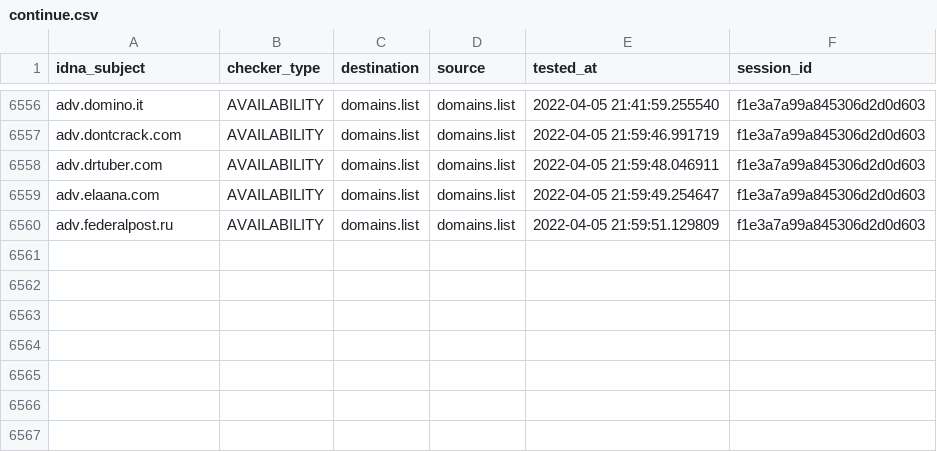
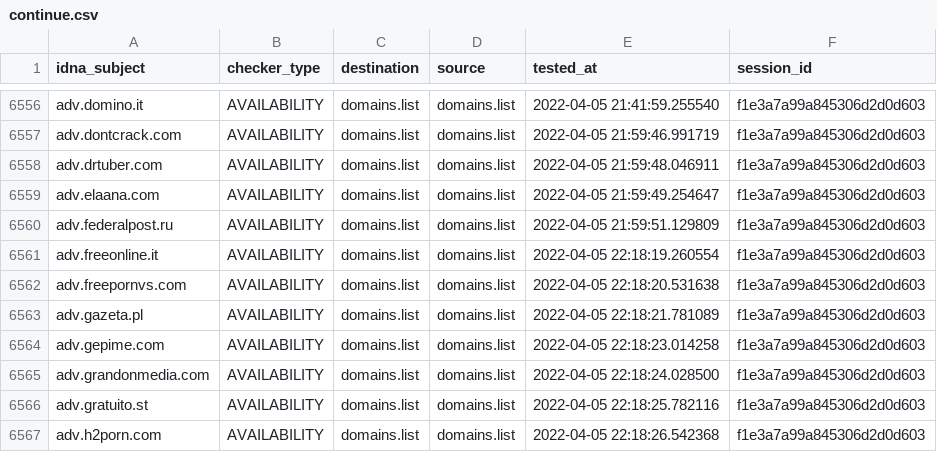
Before and after one commit to Ultimate-Hosts-Blacklist/Wiggum27_Blockers, a CSV file: output/domains.list/continue.csv, drawn as a sheet; only a part is shown, gaps mark what is left out; the diff names each change by its address in the sheet, - before the commit and + after, or states it on an @@ line.

```diff
--- a/output/domains.list/continue.csv
+++ b/output/domains.list/continue.csv
+row 6561: adv.freeonline.it | AVAILABILITY | domains.list | domains.list | 2022-04-05 22:18:19.260554 | f1e3a7a99a845306d2d0d603
+row 6562: adv.freepornvs.com | AVAILABILITY | domains.list | domains.list | 2022-04-05 22:18:20.531638 | f1e3a7a99a845306d2d0d603
+row 6563: adv.gazeta.pl | AVAILABILITY | domains.list | domains.list | 2022-04-05 22:18:21.781089 | f1e3a7a99a845306d2d0d603
+row 6564: adv.gepime.com | AVAILABILITY | domains.list | domains.list | 2022-04-05 22:18:23.014258 | f1e3a7a99a845306d2d0d603
+row 6565: adv.grandonmedia.com | AVAILABILITY | domains.list | domains.list | 2022-04-05 22:18:24.028500 | f1e3a7a99a845306d2d0d603
+row 6566: adv.gratuito.st | AVAILABILITY | domains.list | domains.list | 2022-04-05 22:18:25.782116 | f1e3a7a99a845306d2d0d603
+row 6567: adv.h2porn.com | AVAILABILITY | domains.list | domains.list | 2022-04-05 22:18:26.542368 | f1e3a7a99a845306d2d0d603
```
Also changed, not shown: .pyfunceble/inactive.csv, 11 other files.
